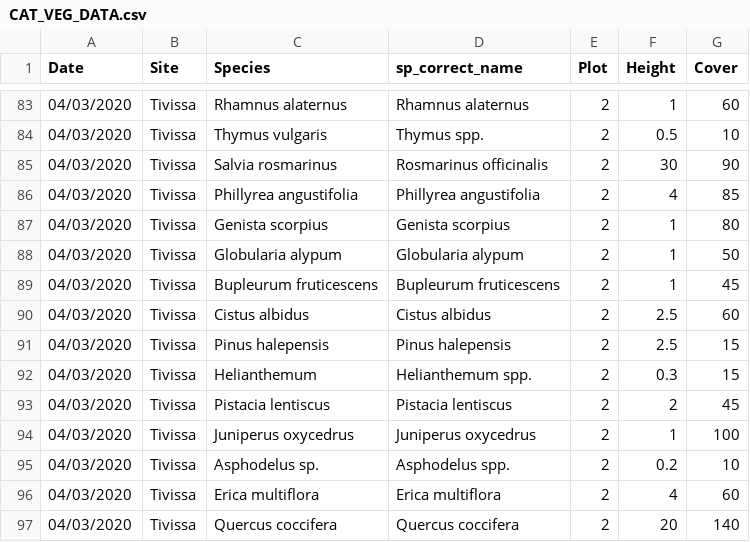
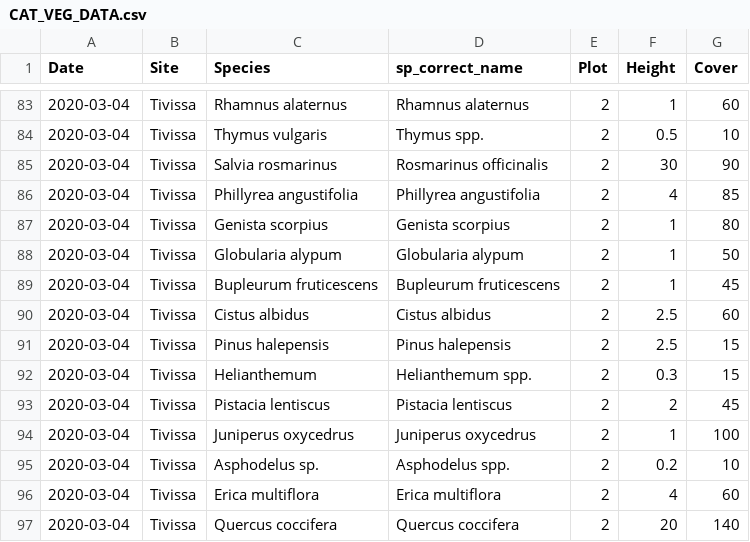
Before and after one commit to emf-creaf/LFMC_FR_CAT, a CSV file: data/CAT_VEG_DATA.csv, drawn as a sheet; only a part is shown, gaps mark what is left out; the diff covers the shown part only.

```diff
--- a/data/CAT_VEG_DATA.csv
+++ b/data/CAT_VEG_DATA.csv
@@ -83,15 +83,15 @@ Date,Site,Species,sp_correct_name,Plot,Height,Cover
-04/03/2020,Tivissa,Rhamnus alaternus,Rhamnus alaternus,2,1,60
-04/03/2020,Tivissa,Thymus vulgaris,Thymus spp.,2,0.5,10
-04/03/2020,Tivissa,Salvia rosmarinus,Rosmarinus officinalis,2,30,90
-04/03/2020,Tivissa,Phillyrea angustifolia,Phillyrea angustifolia,2,4,85
-04/03/2020,Tivissa,Genista scorpius,Genista scorpius,2,1,80
-04/03/2020,Tivissa,Globularia alypum,Globularia alypum,2,1,50
-04/03/2020,Tivissa,Bupleurum fruticescens,Bupleurum fruticescens,2,1,45
-04/03/2020,Tivissa,Cistus albidus,Cistus albidus,2,2.5,60
-04/03/2020,Tivissa,Pinus halepensis,Pinus halepensis,2,2.5,15
-04/03/2020,Tivissa,Helianthemum,Helianthemum spp.,2,0.3,15
-04/03/2020,Tivissa,Pistacia lentiscus,Pistacia lentiscus,2,2,45
-04/03/2020,Tivissa,Juniperus oxycedrus,Juniperus oxycedrus,2,1,100
-04/03/2020,Tivissa,Asphodelus sp.,Asphodelus spp.,2,0.2,10
-04/03/2020,Tivissa,Erica multiflora,Erica multiflora,2,4,60
-04/03/2020,Tivissa,Quercus coccifera,Quercus coccifera,2,20,140
+2020-03-04,"Tivissa","Rhamnus alaternus","Rhamnus alaternus",2,1,60
+2020-03-04,"Tivissa","Thymus vulgaris","Thymus spp.",2,0.5,10
+2020-03-04,"Tivissa","Salvia rosmarinus","Rosmarinus officinalis",2,30,90
+2020-03-04,"Tivissa","Phillyrea angustifolia","Phillyrea angustifolia",2,4,85
+2020-03-04,"Tivissa","Genista scorpius","Genista scorpius",2,1,80
+2020-03-04,"Tivissa","Globularia alypum","Globularia alypum",2,1,50
+2020-03-04,"Tivissa","Bupleurum fruticescens","Bupleurum fruticescens",2,1,45
+2020-03-04,"Tivissa","Cistus albidus","Cistus albidus",2,2.5,60
+2020-03-04,"Tivissa","Pinus halepensis","Pinus halepensis",2,2.5,15
+2020-03-04,"Tivissa","Helianthemum","Helianthemum spp.",2,0.3,15
+2020-03-04,"Tivissa","Pistacia lentiscus","Pistacia lentiscus",2,2,45
+2020-03-04,"Tivissa","Juniperus oxycedrus","Juniperus oxycedrus",2,1,100
+2020-03-04,"Tivissa","Asphodelus sp.","Asphodelus spp.",2,0.2,10
+2020-03-04,"Tivissa","Erica multiflora","Erica multiflora",2,4,60
+2020-03-04,"Tivissa","Quercus coccifera","Quercus coccifera",2,20,140
```
Also changed, not shown: 107 edited cells elsewhere in this file.
